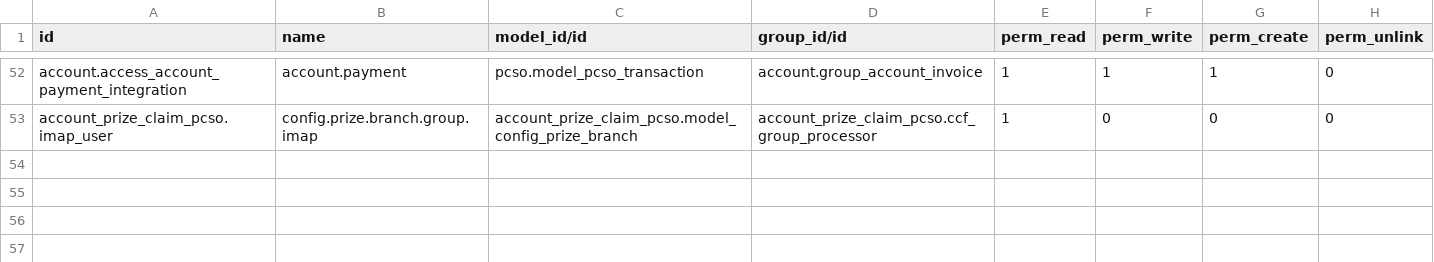
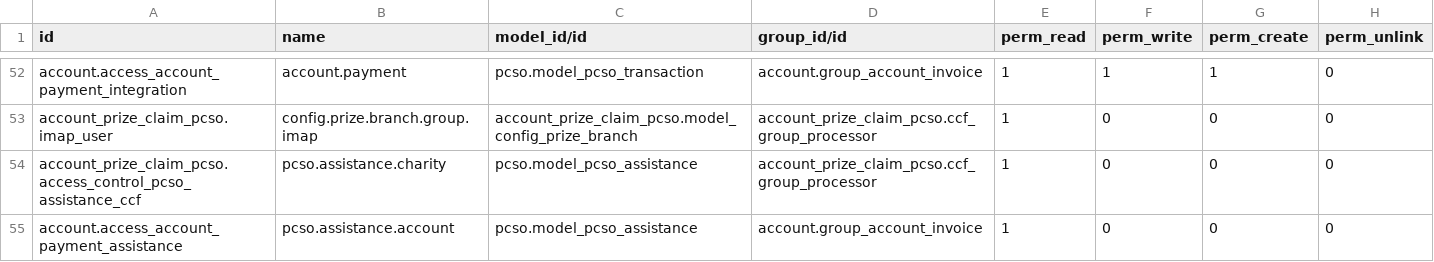
Before and after one commit to samuelsalvadorjr16/custom_addons, a CSV file: account_prize_claim_pcso/security/ir.model.access.csv, drawn as a sheet; only a part is shown, gaps mark what is left out.

Commit message:
[ADD] Computation on Taxes in pcso addons, [ADD] RO Number in Payment, [ADD] Security access for Charity User on Reading the PCSO Assistance Type, [CHANGE] Add new Column in IMAP Claims Assistance, [CHANGE] Disbursement Voucher, Report Interface changing the Dig. Signature of the Approvers, Submitters

```diff
--- a/account_prize_claim_pcso/security/ir.model.access.csv
+++ b/account_prize_claim_pcso/security/ir.model.access.csv
@@ -53 +53,3 @@ account.access_account_payment_integration,account.payment,pcso.model_pcso_trans
 account_prize_claim_pcso.imap_user,config.prize.branch.group.imap,account_prize_claim_pcso.model_config_prize_branch,account_prize_claim_pcso.ccf_group_processor,1,0,0,0
+account_prize_claim_pcso.access_control_pcso_assistance_ccf,pcso.assistance.charity,pcso.model_pcso_assistance,account_prize_claim_pcso.ccf_group_processor,1,0,0,0
+account.access_account_payment_assistance,pcso.assistance.account,pcso.model_pcso_assistance,account.group_account_invoice,1,0,0,0
```
Also changed, not shown: 12 other files.
